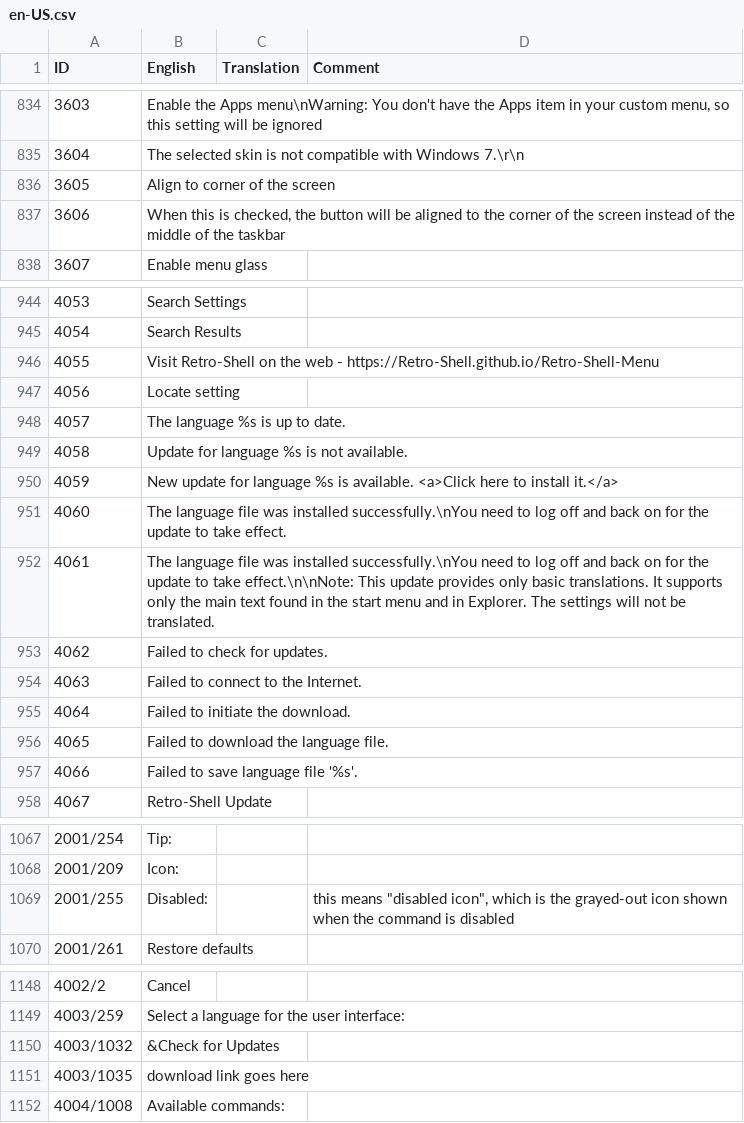
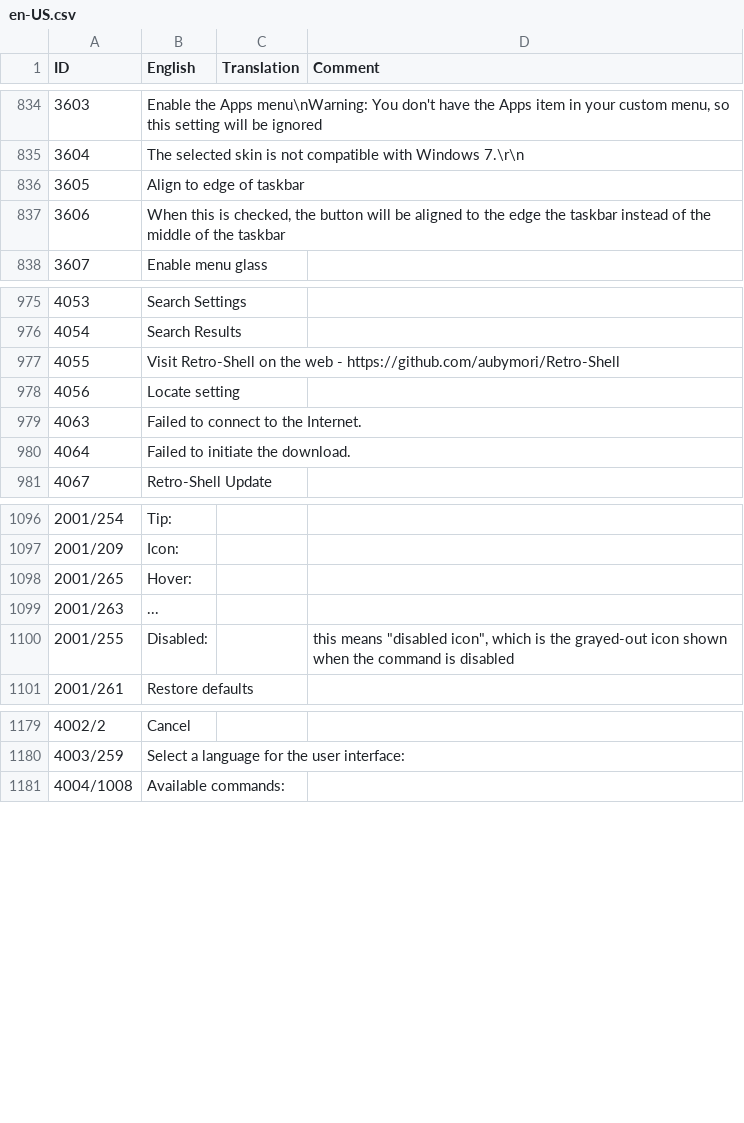
Before and after one commit to Olivia6841/Retro-Shell, a CSV file: Src/Localization/English/en-US.csv, drawn as a sheet; only a part is shown, gaps mark what is left out; removed rows and columns are numbered as before the commit, all else as after; the diff covers the shown part only; the diff names each change by its address in the sheet, - before the commit and + after, or states it on an @@ line.

```diff
--- a/Src/Localization/English/en-US.csv
+++ b/Src/Localization/English/en-US.csv
-B836 (English): Align to corner of the screen
+B836 (English): Align to edge of taskbar
-B837 (English): …to the corner of the screen instead of…
+B837 (English): …to the edge the taskbar instead of…
-B977 (English): …web - https://Retro-Shell.github.io/Retro-Shell-Menu
+B977 (English): …web - https://github.com/aubymori/Retro-Shell
-row 948: 4057 | The language %s is up to date.
-row 949: 4058 | Update for language %s is not available.
-row 950: 4059 | New update for language %s is available. <a>Click here to install it.</a>
-row 951: 4060 | The language file was installed successfully.\nYou need to log off and back on for the update to take effect.
-row 952: 4061 | The language file was installed successfully.\nYou need to log off and back on for the update to take effect.\n\nNote: This update provides only basic translations. It supports only the main text found in the start menu and in Explorer. The settings will not be translated.
-row 953: 4062 | Failed to check for updates.
-row 956: 4065 | Failed to download the language file.
-row 957: 4066 | Failed to save language file '%s'.
+row 1098: 2001/265 | Hover:
+row 1099: 2001/263 | ...
-row 1150: 4003/1032 | &Check for Updates
-row 1151: 4003/1035 | download link goes here
```
Also changed, not shown: 40 added rows, 2 removed rows, 26 edited cells and row numbers in column A elsewhere in this file, 10 other files.
